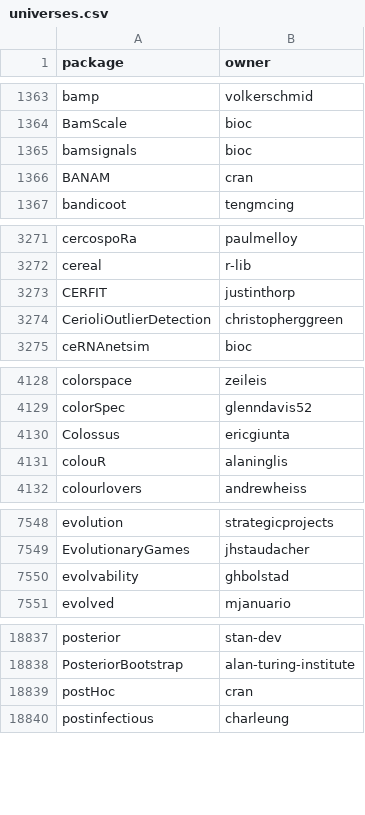
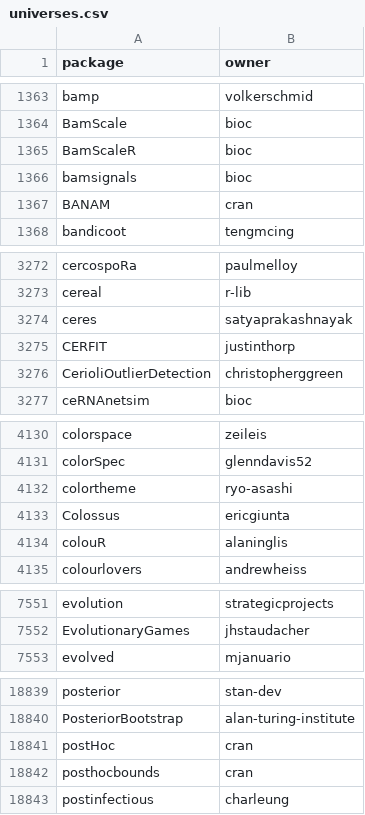
Before and after one commit to r-universe-org/cran-to-git, a CSV file: universes.csv, drawn as a sheet; only a part is shown, gaps mark what is left out; removed rows and columns are numbered as before the commit, all else as after; the diff covers the shown part only; the diff names each change by its address in the sheet, - before the commit and + after, or states it on an @@ line.

```diff
--- a/universes.csv
+++ b/universes.csv
+row 1365: BamScaleR | bioc
+row 3274: ceres | satyaprakashnayak
+row 4132: colortheme | ryo-asashi
-row 7550: evolvability | ghbolstad
+row 18842: posthocbounds | cran
```
Also changed, not shown: 6 added rows and 2 edited cells elsewhere in this file, crantogit.csv, 17 other files.
